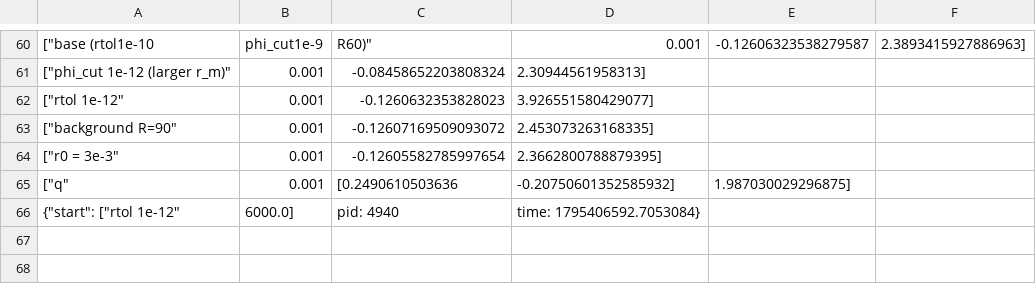
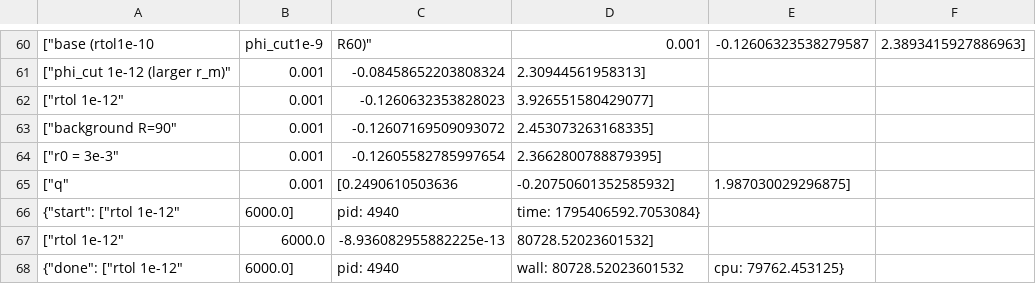
Before and after one commit to nmoinvaz/negative-mass-raw, a CSV file: I114-win/convergence_l5_w0.7603.partial.csv, drawn as a sheet; only a part is shown, gaps mark what is left out.

Commit message:
I114-win: run_l5 finished (rtol 1e-12 at gamma = 6000 done), l = 5 output regenerated

```diff
--- a/I114-win/convergence_l5_w0.7603.partial.csv
+++ b/I114-win/convergence_l5_w0.7603.partial.csv
@@ -66 +66,3 @@
 {"start": ["rtol 1e-12", 6000.0], "pid": 4940, "time": 1795406592.7053084}
+["rtol 1e-12", 6000.0, -8.936082955882225e-13, 80728.52023601532]
+{"done": ["rtol 1e-12", 6000.0], "pid": 4940, "wall": 80728.52023601532, "cpu": 79762.453125}
```
Also changed, not shown: 15 other files.
